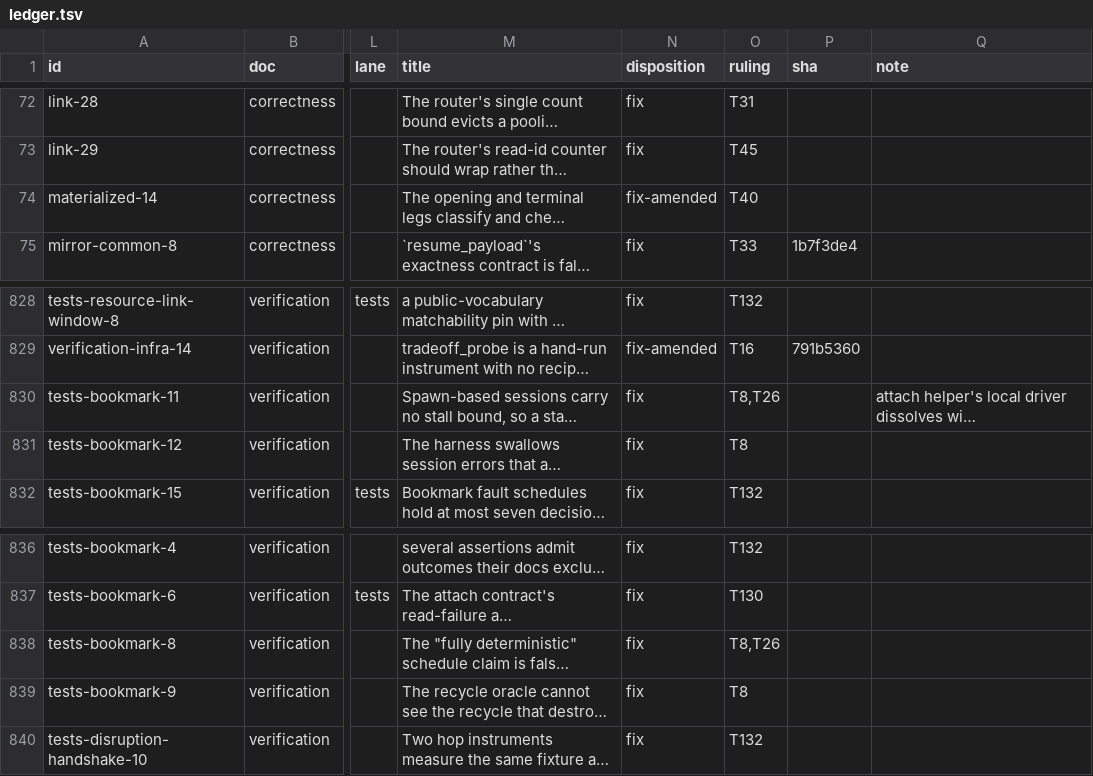
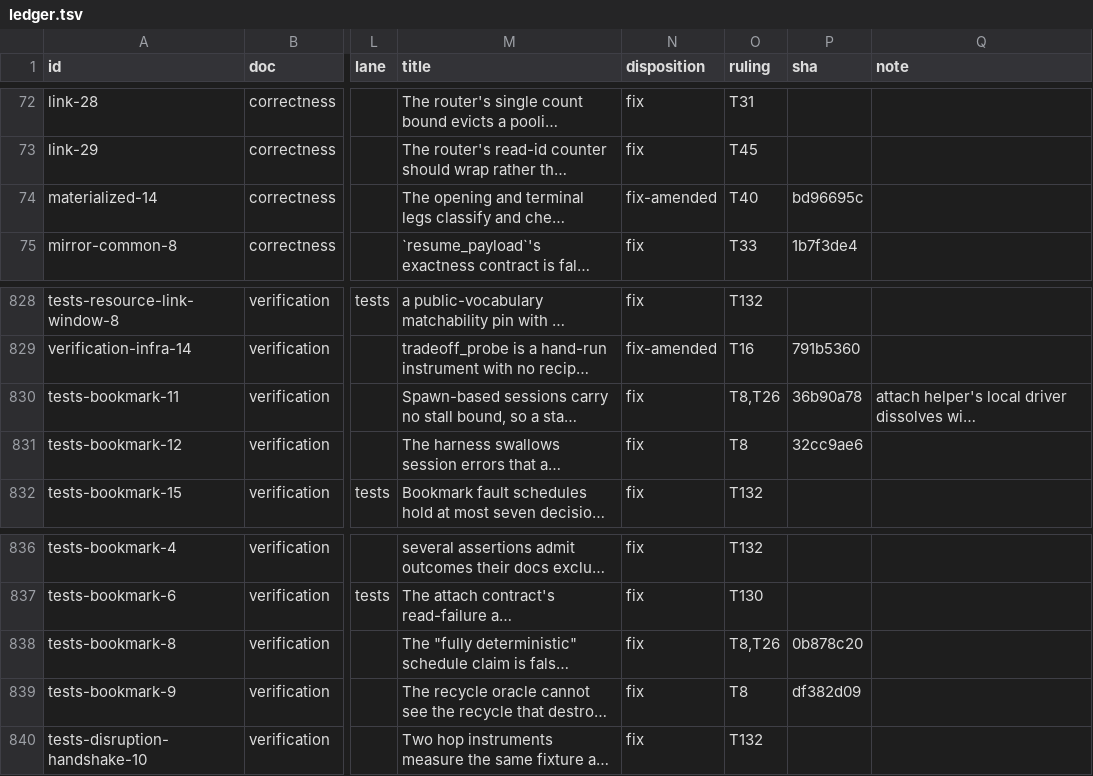
Before and after one commit to oxidecomputer/rumors, a TSV file: .agent-notes/2026-09-01-holistic-review-rumors/triage/ledger.tsv, drawn as a sheet; only a part is shown, gaps mark what is left out; long unchanged cells end in …; the diff names each change by its address in the sheet, - before the commit and + after, or states it on an @@ line.

Commit message:
Agent note: ledger shas for the causality and walk lanes; merge queue records the causality merge

```diff
--- a/.agent-notes/2026-09-01-holistic-review-rumors/triage/ledger.tsv
+++ b/.agent-notes/2026-09-01-holistic-review-rumors/triage/ledger.tsv
-P74 (sha): (empty)
+P74 (sha): bd96695c
-P830 (sha): (empty)
+P830 (sha): 36b90a78
-P831 (sha): (empty)
+P831 (sha): 32cc9ae6
-P838 (sha): (empty)
+P838 (sha): 0b878c20
-P839 (sha): (empty)
+P839 (sha): df382d09
```
Also changed, not shown: 1 other file.
